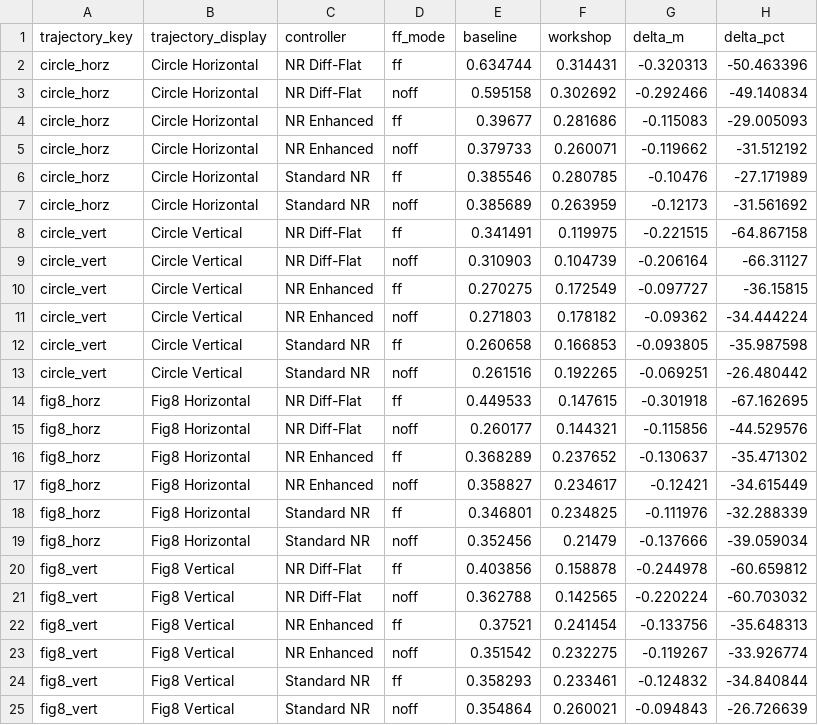
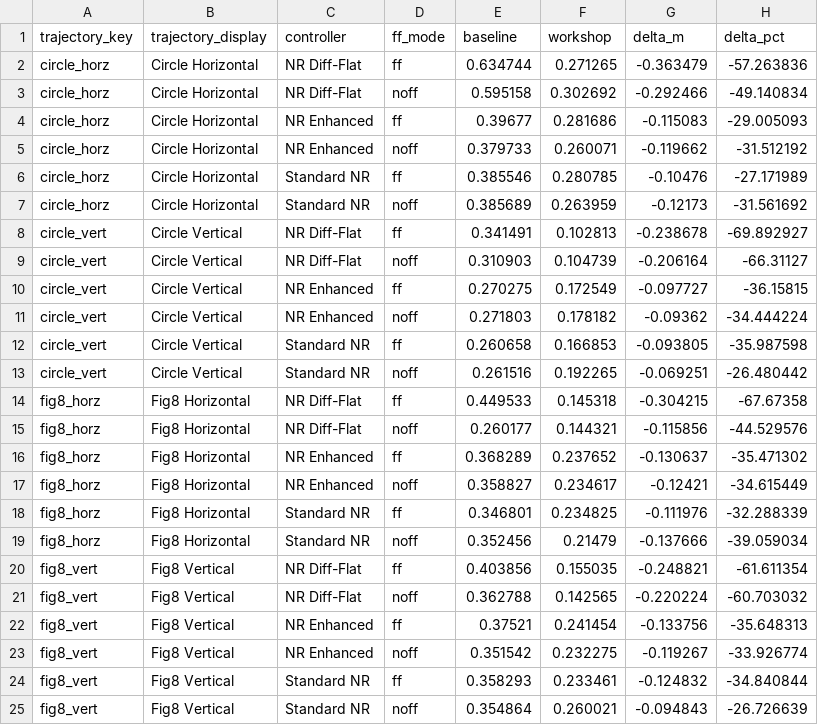
Before and after one commit to evannsm/contraction_controller_px4, a CSV file: docs/generated/pre_fig8_matrix_20260402/nr_workshop_improvements.csv, drawn as a sheet; only a part is shown.

```diff
--- a/docs/generated/pre_fig8_matrix_20260402/nr_workshop_improvements.csv
+++ b/docs/generated/pre_fig8_matrix_20260402/nr_workshop_improvements.csv
@@ -1,3 +1,3 @@
 trajectory_key,trajectory_display,controller,ff_mode,baseline,workshop,delta_m,delta_pct
-circle_horz,Circle Horizontal,NR Diff-Flat,ff,0.634744,0.314431,-0.320313,-50.463396
+circle_horz,Circle Horizontal,NR Diff-Flat,ff,0.634744,0.271265,-0.363479,-57.263836
 circle_horz,Circle Horizontal,NR Diff-Flat,noff,0.595158,0.302692,-0.292466,-49.140834
@@ -7,3 +7,3 @@ circle_horz,Circle Horizontal,Standard NR,ff,0.385546,0.280785,-0.10476,-27.1719
 circle_horz,Circle Horizontal,Standard NR,noff,0.385689,0.263959,-0.12173,-31.561692
-circle_vert,Circle Vertical,NR Diff-Flat,ff,0.341491,0.119975,-0.221515,-64.867158
+circle_vert,Circle Vertical,NR Diff-Flat,ff,0.341491,0.102813,-0.238678,-69.892927
 circle_vert,Circle Vertical,NR Diff-Flat,noff,0.310903,0.104739,-0.206164,-66.31127
@@ -13,3 +13,3 @@ circle_vert,Circle Vertical,Standard NR,ff,0.260658,0.166853,-0.093805,-35.98759
 circle_vert,Circle Vertical,Standard NR,noff,0.261516,0.192265,-0.069251,-26.480442
-fig8_horz,Fig8 Horizontal,NR Diff-Flat,ff,0.449533,0.147615,-0.301918,-67.162695
+fig8_horz,Fig8 Horizontal,NR Diff-Flat,ff,0.449533,0.145318,-0.304215,-67.67358
 fig8_horz,Fig8 Horizontal,NR Diff-Flat,noff,0.260177,0.144321,-0.115856,-44.529576
@@ -19,3 +19,3 @@ fig8_horz,Fig8 Horizontal,Standard NR,ff,0.346801,0.234825,-0.111976,-32.288339
 fig8_horz,Fig8 Horizontal,Standard NR,noff,0.352456,0.21479,-0.137666,-39.059034
-fig8_vert,Fig8 Vertical,NR Diff-Flat,ff,0.403856,0.158878,-0.244978,-60.659812
+fig8_vert,Fig8 Vertical,NR Diff-Flat,ff,0.403856,0.155035,-0.248821,-61.611354
 fig8_vert,Fig8 Vertical,NR Diff-Flat,noff,0.362788,0.142565,-0.220224,-60.703032
```
Also changed, not shown: docs/generated/pre_fig8_matrix_20260402/comp_time_table.csv, docs/generated/pre_fig8_matrix_20260402/executive_summary.csv, 30 other files.
